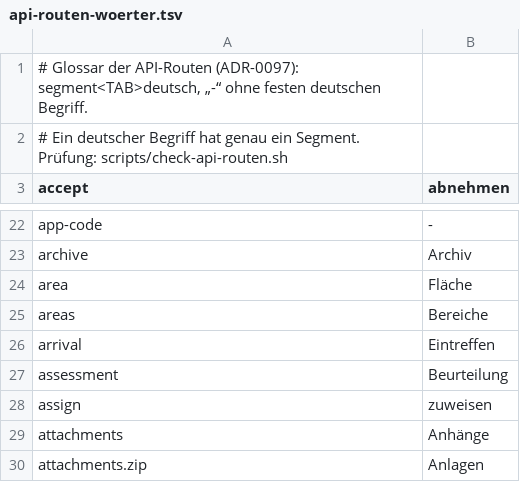
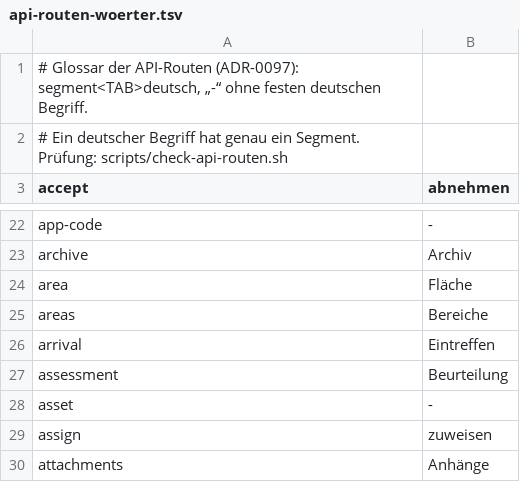
Before and after one commit to rubenvitt/lifeline-hub, a TSV file: scripts/api-routen-woerter.tsv, drawn as a sheet; only a part is shown, gaps mark what is left out; the shorter side is filled out with more unchanged rows.

```diff
--- a/scripts/api-routen-woerter.tsv
+++ b/scripts/api-routen-woerter.tsv
@@ -27,2 +27,3 @@ arrival	Eintreffen
 assessment	Beurteilung
+asset	-
 assign	zuweisen
```
Also changed, not shown: 4 other files.
